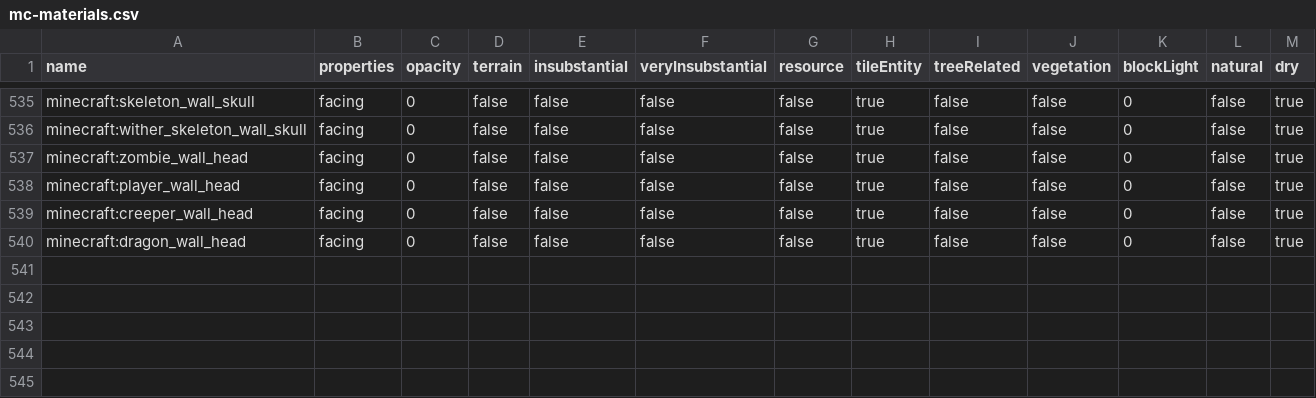
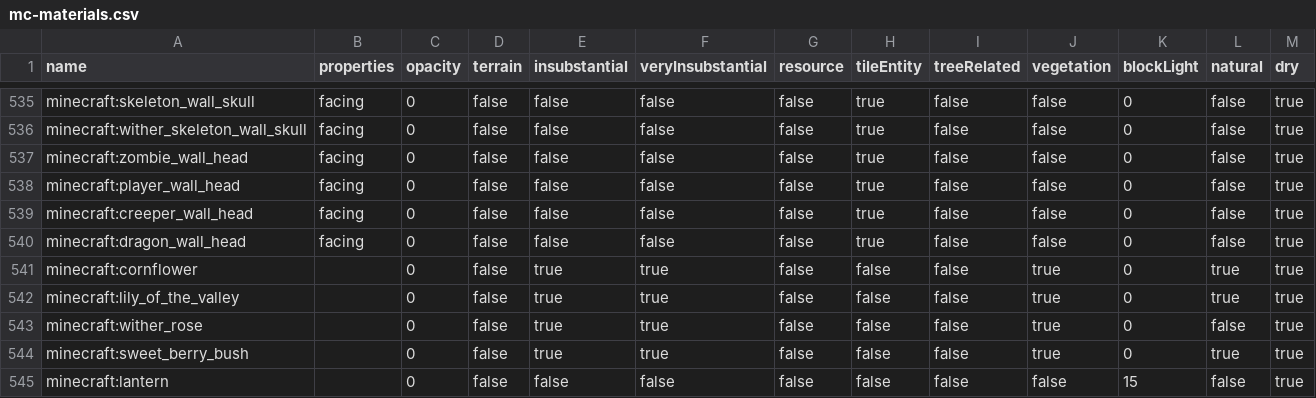
Before and after one commit to Captain-Chaos/WorldPainter, a CSV file: WorldPainter/WPCore/src/main/resources/org/pepsoft/minecraft/mc-materials.csv, drawn as a sheet; only a part is shown, gaps mark what is left out; the diff names each change by its address in the sheet, - before the commit and + after, or states it on an @@ line.

```diff
--- a/WorldPainter/WPCore/src/main/resources/org/pepsoft/minecraft/mc-materials.csv
+++ b/WorldPainter/WPCore/src/main/resources/org/pepsoft/minecraft/mc-materials.csv
+row 541: minecraft:cornflower |  | 0 | false | true | true | false | false | false | true | 0 | true | true
+row 542: minecraft:lily_of_the_valley |  | 0 | false | true | true | false | false | false | true | 0 | true | true
+row 543: minecraft:wither_rose |  | 0 | false | true | true | false | false | false | true | 0 | false | true
+row 544: minecraft:sweet_berry_bush |  | 0 | false | true | true | false | false | false | true | 0 | true | true
+row 545: minecraft:lantern |  | 0 | false | false | false | false | false | false | false | 15 | false | true
```
Also changed, not shown: 3 other files.
